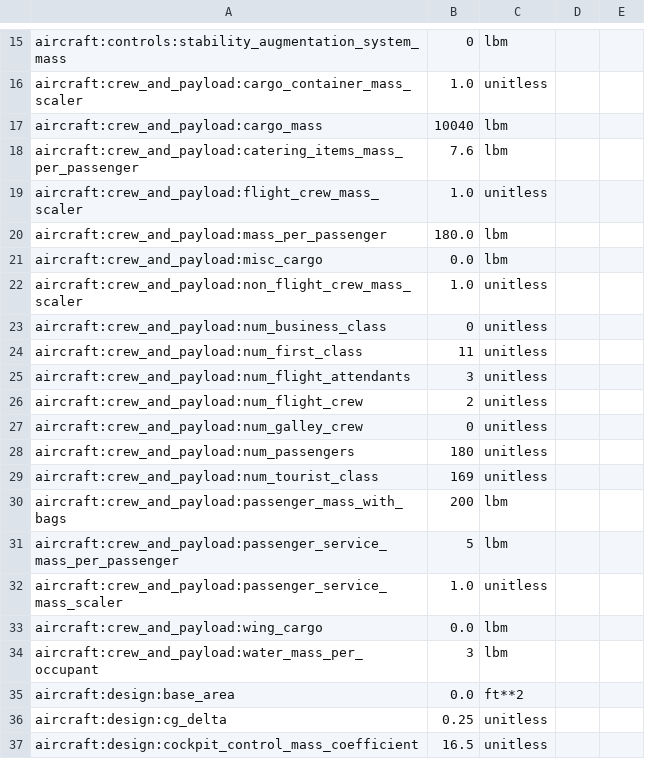
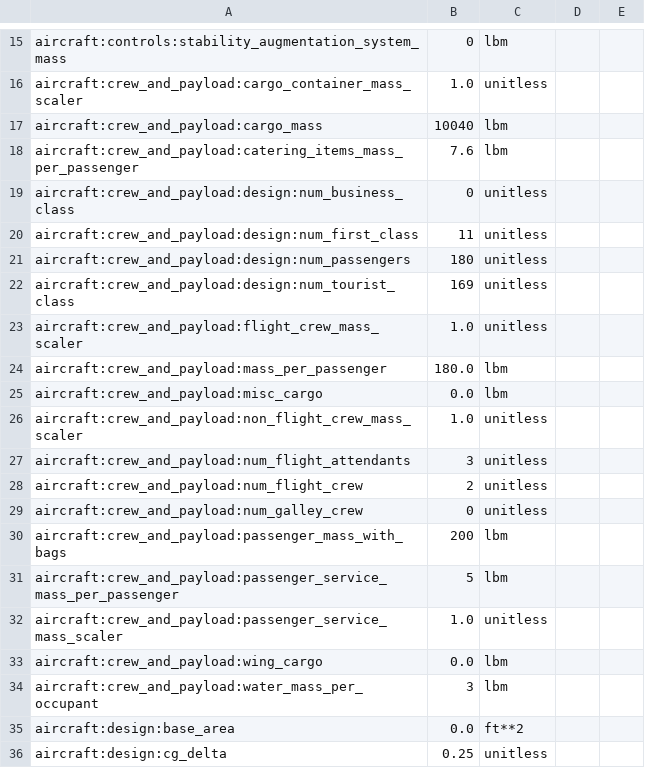
Before and after one commit to OpenMDAO/Aviary, a CSV file: aviary/models/test_aircraft/aircraft_for_bench_GwFm.csv, drawn as a sheet; only a part is shown, gaps mark what is left out; the shorter side is filled out with more unchanged rows; removed rows and columns are numbered as before the commit, all else as after; the diff names each change by its address in the sheet, - before the commit and + after, or states it on an @@ line.

```diff
--- a/aviary/models/test_aircraft/aircraft_for_bench_GwFm.csv
+++ b/aviary/models/test_aircraft/aircraft_for_bench_GwFm.csv
+row 19: aircraft:crew_and_payload:design:num_business_class | 0 | unitless
+row 20: aircraft:crew_and_payload:design:num_first_class | 11 | unitless
+row 21: aircraft:crew_and_payload:design:num_passengers | 180 | unitless
+row 22: aircraft:crew_and_payload:design:num_tourist_class | 169 | unitless
-row 23: aircraft:crew_and_payload:num_business_class | 0 | unitless
-row 24: aircraft:crew_and_payload:num_first_class | 11 | unitless
-row 28: aircraft:crew_and_payload:num_passengers | 180 | unitless
-row 29: aircraft:crew_and_payload:num_tourist_class | 169 | unitless
```
Also changed, not shown: aviary/models/test_aircraft/aircraft_for_bench_FwFm.csv, aviary/models/test_aircraft/aircraft_for_bench_FwFm_with_electric.csv, 2 other files.
